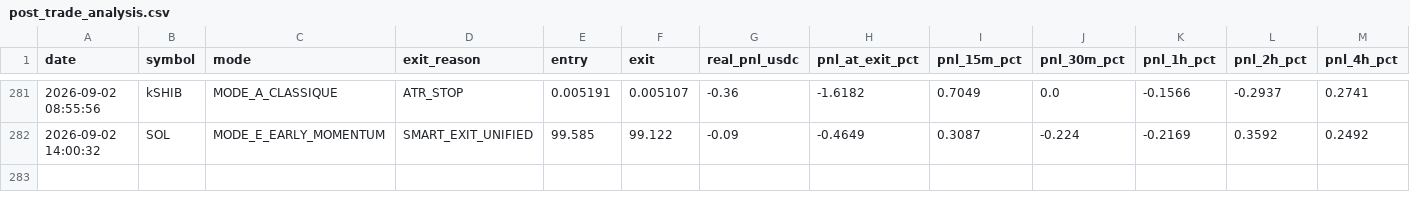
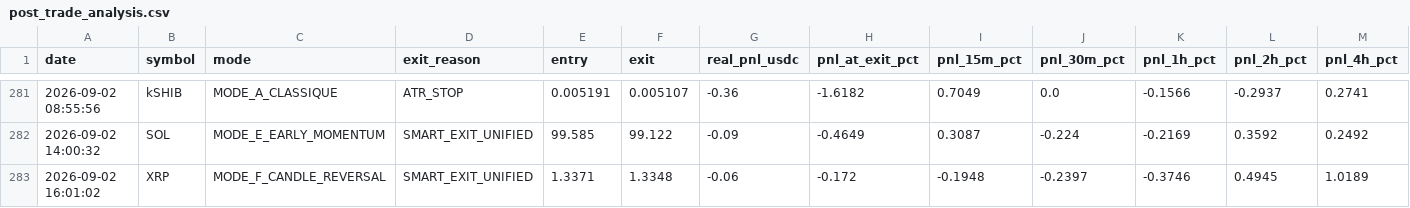
Before and after one commit to frisoo70-ux/trading-bot-data, a CSV file: bot-data/post_trade_analysis.csv, drawn as a sheet; only a part is shown, gaps mark what is left out; rows hold the shown columns only; the diff names each change by its address in the sheet, - before the commit and + after, or states it on an @@ line.

Commit message:
Bot data backup: post_trade_analysis.csv

```diff
--- a/bot-data/post_trade_analysis.csv
+++ b/bot-data/post_trade_analysis.csv
+row 283: 2026-09-02 16:01:02 | XRP | MODE_F_CANDLE_REVERSAL | SMART_EXIT_UNIFIED | 1.3371 | 1.3348 | -0.06 | -0.172 | -0.1948 | -0.2397 | -0.3746 | 0.4945 | 1.0189
```
